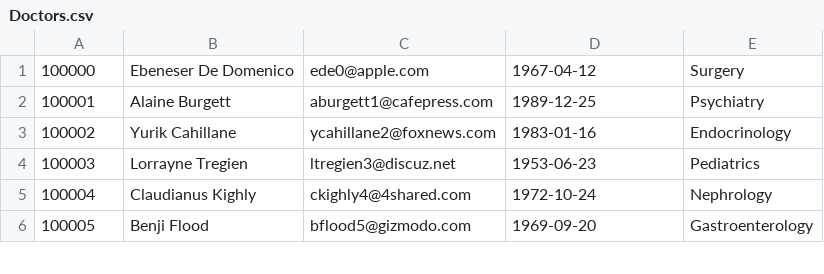
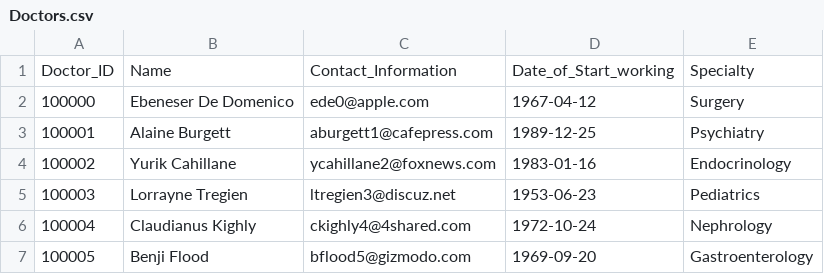
Before and after one commit to Yair345/MiniProjectDB, a CSV file: Stage1/Scripts/Mockaroo/Doctors.csv, drawn as a sheet; only a part is shown.

```diff
--- a/Stage1/Scripts/Mockaroo/Doctors.csv
+++ b/Stage1/Scripts/Mockaroo/Doctors.csv
@@ -1 +1,2 @@
+Doctor_ID,Name,Contact_Information,Date_of_Start_working,Specialty
 100000,Ebeneser De Domenico,ede0@apple.com,1967-04-12,Surgery
```
Also changed, not shown: Stage1/Scripts/Mockaroo/Patient.csv, Stage1/Scripts/Programming/Appointment.csv, 9 other files.
